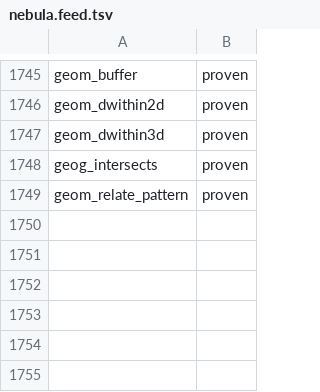
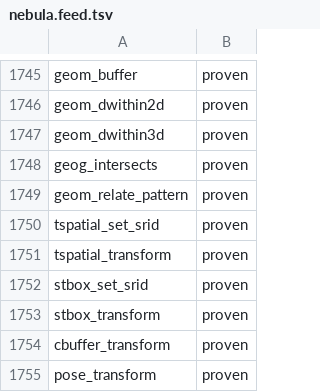
Before and after one commit to estebanzimanyi/MobilityNebula, a TSV file: tools/streaming_parity/feeds/nebula.feed.tsv, drawn as a sheet; only a part is shown, gaps mark what is left out; the diff names each change by its address in the sheet, - before the commit and + after, or states it on an @@ line.

Commit message:
Add SRID set/transform ops for spatial primaries (6 ops)
tspatial_set_srid, tspatial_transform (temporal point -> temporal point),
stbox_set_srid, stbox_transform (STBox -> STBox), cbuffer_transform,
pose_transform (object -> object). New SRID_FIXEDARG_OPS generator branch: a
spatial primary (temporal/box/object) with a fixed target SRID call arg;
set_srid relabels, transform reprojects 4326->3857. All probe-verified before
building. The void-returning cbuffer_set_srid/pose_set_srid are excluded (no
value to emit). Object/box/WKT outputs carry '(' so record_tests skips them
-> hand-recorded from the results CSVs (matching the nai_tgeo_geo convention).

Suite green: 1677/1677 (2-batch), zero regressions.
NebulaStream: 1685->1691 proven (86.5%->86.8%), gap 248->242.

```diff
--- a/tools/streaming_parity/feeds/nebula.feed.tsv
+++ b/tools/streaming_parity/feeds/nebula.feed.tsv
+row 1750: tspatial_set_srid | proven
+row 1751: tspatial_transform | proven
+row 1752: stbox_set_srid | proven
+row 1753: stbox_transform | proven
+row 1754: cbuffer_transform | proven
+row 1755: pose_transform | proven
```
Also changed, not shown: 37 other files.
